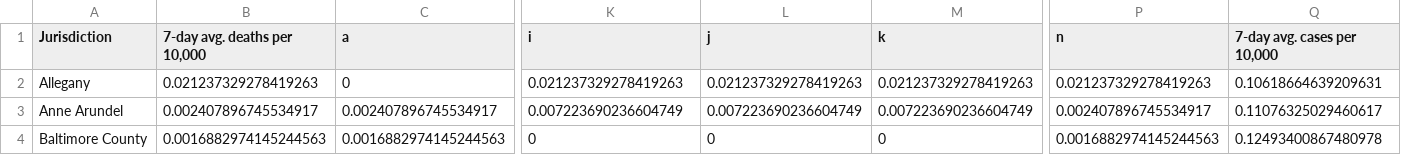
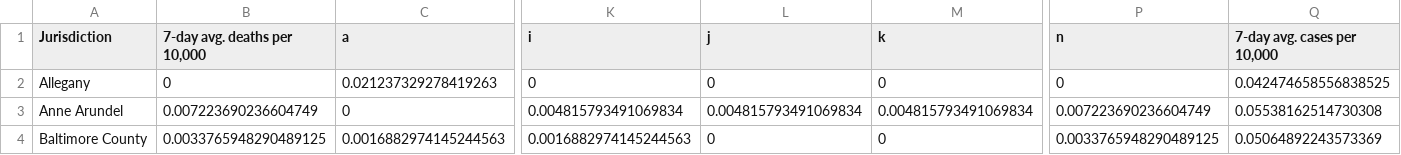
Before and after one commit to Baltimore-Sun/md-covid-scraper, a CSV file: big-table.csv, drawn as a sheet; only a part is shown, gaps mark what is left out; the diff covers the shown part only; the diff names each change by its address in the sheet, - before the commit and + after, or states it on an @@ line.

```diff
--- a/big-table.csv
+++ b/big-table.csv
-B2 (7-day avg. deaths per 10,000): 0.021237329278419263
+B2 (7-day avg. deaths per 10,000): 0
-C2 (a): 0
+C2 (a): 0.021237329278419263
-K2 (i): 0.021237329278419263
+K2 (i): 0
-L2 (j): 0.021237329278419263
+L2 (j): 0
-M2 (k): 0.021237329278419263
+M2 (k): 0
-P2 (n): 0.021237329278419263
+P2 (n): 0
-Q2 (7-day avg. cases per 10,000): 0.10618664639209631
+Q2 (7-day avg. cases per 10,000): 0.042474658556838525
-B3 (7-day avg. deaths per 10,000): 0.002407896745534917
+B3 (7-day avg. deaths per 10,000): 0.007223690236604749
-C3 (a): 0.002407896745534917
+C3 (a): 0
-K3 (i): 0.007223690236604749
+K3 (i): 0.004815793491069834
-L3 (j): 0.007223690236604749
+L3 (j): 0.004815793491069834
-M3 (k): 0.007223690236604749
+M3 (k): 0.004815793491069834
-P3 (n): 0.002407896745534917
+P3 (n): 0.007223690236604749
-Q3 (7-day avg. cases per 10,000): 0.11076325029460617
+Q3 (7-day avg. cases per 10,000): 0.05538162514730308
-B4 (7-day avg. deaths per 10,000): 0.0016882974145244563
+B4 (7-day avg. deaths per 10,000): 0.0033765948290489125
-K4 (i): 0
+K4 (i): 0.0016882974145244563
-P4 (n): 0.0016882974145244563
+P4 (n): 0.0033765948290489125
-Q4 (7-day avg. cases per 10,000): 0.12493400867480978
+Q4 (7-day avg. cases per 10,000): 0.05064892243573369
```
Also changed, not shown: 131 edited cells elsewhere in this file, age_graphic.csv, graphic-top.csv, 4 other files.
